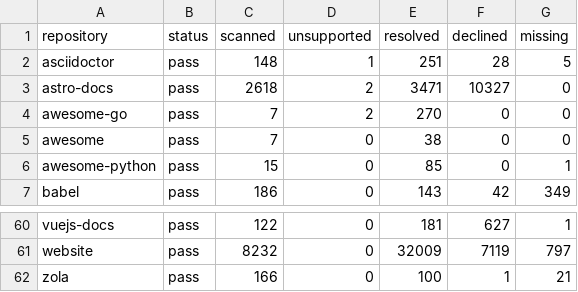
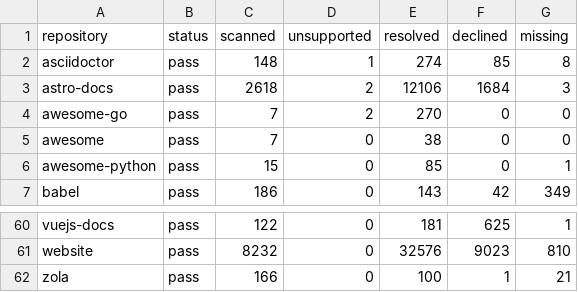
Before and after one commit to HardMax71/amiss, a TSV file: scripts/corpus-tripwires.tsv, drawn as a sheet; only a part is shown, gaps mark what is left out; the diff covers the shown part only; the diff names each change by its address in the sheet, - before the commit and + after, or states it on an @@ line.

```diff
--- a/scripts/corpus-tripwires.tsv
+++ b/scripts/corpus-tripwires.tsv
-E2 (resolved): 251
+E2 (resolved): 274
-F2 (declined): 28
+F2 (declined): 85
-G2 (missing): 5
+G2 (missing): 8
-E3 (resolved): 3471
+E3 (resolved): 12106
-F3 (declined): 10327
+F3 (declined): 1684
-G3 (missing): 0
+G3 (missing): 3
-F60 (declined): 627
+F60 (declined): 625
-E61 (resolved): 32009
+E61 (resolved): 32576
-F61 (declined): 7119
+F61 (declined): 9023
-G61 (missing): 797
+G61 (missing): 810
```
Also changed, not shown: 64 edited cells elsewhere in this file.
